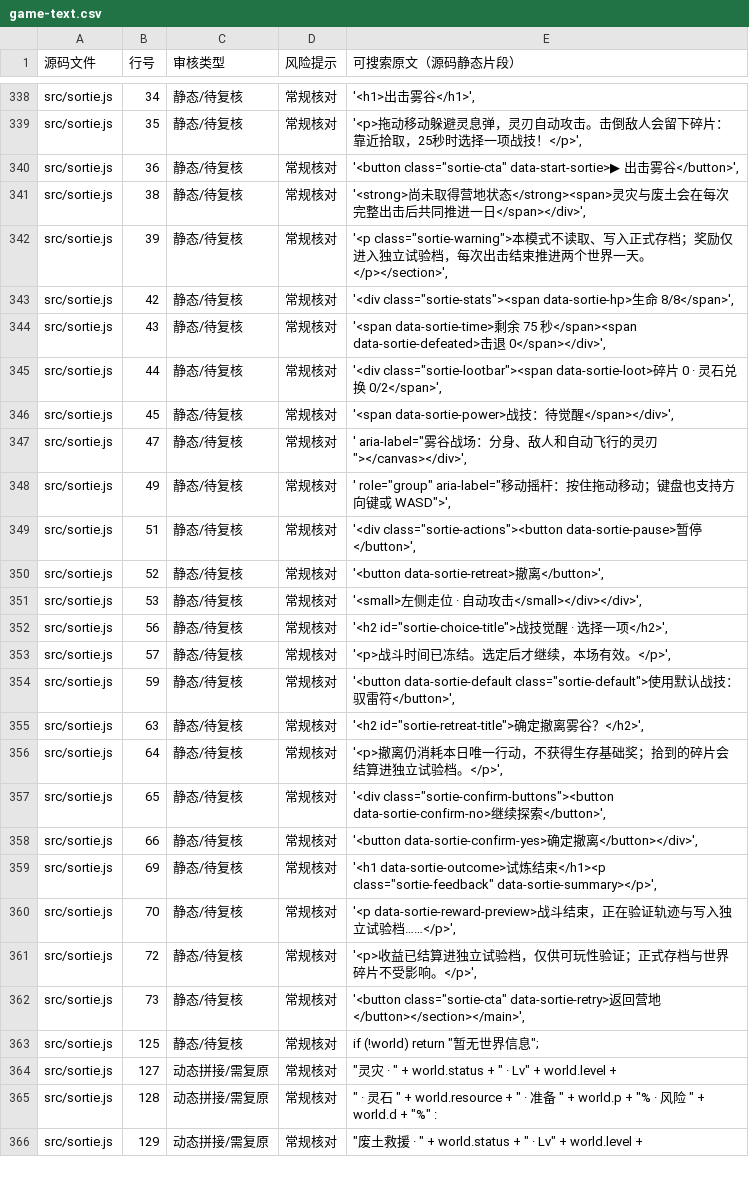
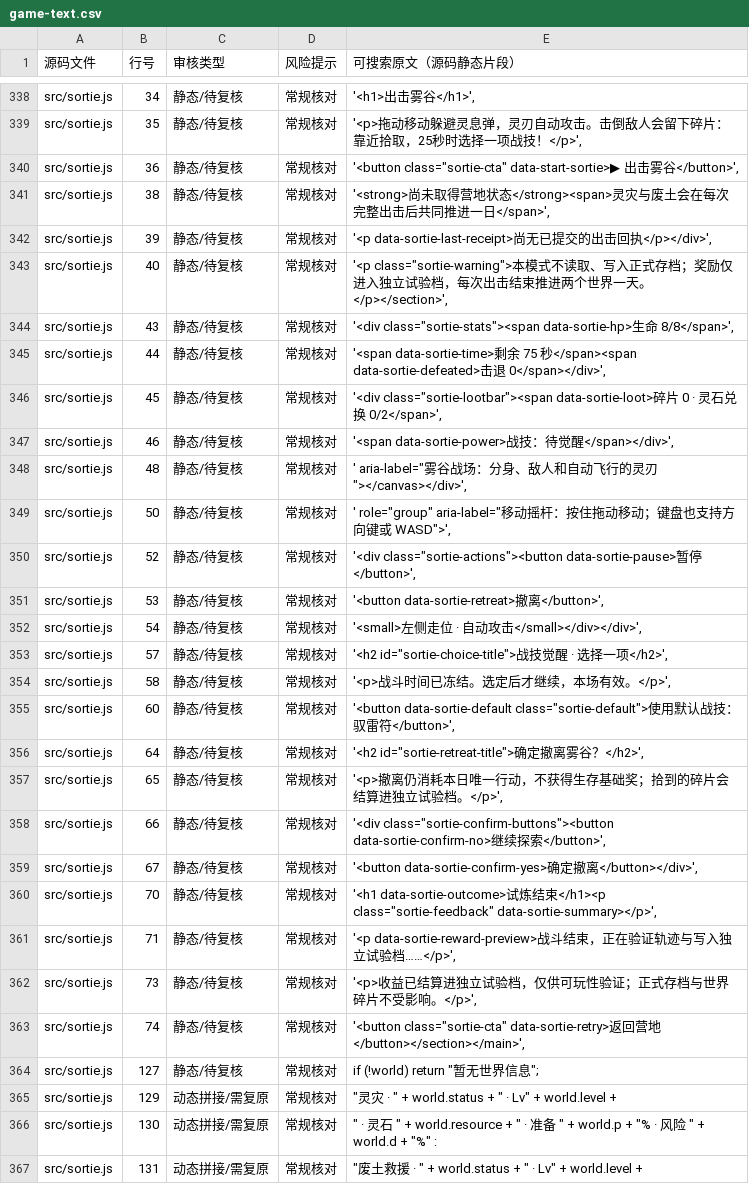
Before and after one commit to anlew07/learn, a CSV file: docs/review/game-text.csv, drawn as a sheet; only a part is shown, gaps mark what is left out; the diff covers the shown part only.

Commit message:
feat(sortie): restore committed receipt on reload and release lock after bad save

```diff
--- a/docs/review/game-text.csv
+++ b/docs/review/game-text.csv
@@ -340,27 +340,28 @@
 "src/sortie.js","36","静态/待复核","常规核对","'<button class=""sortie-cta"" data-start-sortie>▶ 出击雾谷</button>',"
-"src/sortie.js","38","静态/待复核","常规核对","'<strong>尚未取得营地状态</strong><span>灵灾与废土会在每次完整出击后共同推进一日</span></div>',"
-"src/sortie.js","39","静态/待复核","常规核对","'<p class=""sortie-warning"">本模式不读取、写入正式存档；奖励仅进入独立试验档，每次出击结束推进两个世界一天。</p></section>',"
-"src/sortie.js","42","静态/待复核","常规核对","'<div class=""sortie-stats""><span data-sortie-hp>生命 8/8</span>',"
-"src/sortie.js","43","静态/待复核","常规核对","'<span data-sortie-time>剩余 75 秒</span><span data-sortie-defeated>击退 0</span></div>',"
-"src/sortie.js","44","静态/待复核","常规核对","'<div class=""sortie-lootbar""><span data-sortie-loot>碎片 0 · 灵石兑换 0/2</span>',"
-"src/sortie.js","45","静态/待复核","常规核对","'<span data-sortie-power>战技：待觉醒</span></div>',"
-"src/sortie.js","47","静态/待复核","常规核对","' aria-label=""雾谷战场：分身、敌人和自动飞行的灵刃""></canvas></div>',"
-"src/sortie.js","49","静态/待复核","常规核对","' role=""group"" aria-label=""移动摇杆：按住拖动移动；键盘也支持方向键或 WASD"">',"
-"src/sortie.js","51","静态/待复核","常规核对","'<div class=""sortie-actions""><button data-sortie-pause>暂停</button>',"
-"src/sortie.js","52","静态/待复核","常规核对","'<button data-sortie-retreat>撤离</button>',"
-"src/sortie.js","53","静态/待复核","常规核对","'<small>左侧走位 · 自动攻击</small></div></div>',"
-"src/sortie.js","56","静态/待复核","常规核对","'<h2 id=""sortie-choice-title"">战技觉醒 · 选择一项</h2>',"
-"src/sortie.js","57","静态/待复核","常规核对","'<p>战斗时间已冻结。选定后才继续，本场有效。</p>',"
-"src/sortie.js","59","静态/待复核","常规核对","'<button data-sortie-default class=""sortie-default"">使用默认战技：驭雷符</button>',"
-"src/sortie.js","63","静态/待复核","常规核对","'<h2 id=""sortie-retreat-title"">确定撤离雾谷？</h2>',"
-"src/sortie.js","64","静态/待复核","常规核对","'<p>撤离仍消耗本日唯一行动，不获得生存基础奖；拾到的碎片会结算进独立试验档。</p>',"
-"src/sortie.js","65","静态/待复核","常规核对","'<div class=""sortie-confirm-buttons""><button data-sortie-confirm-no>继续探索</button>',"
-"src/sortie.js","66","静态/待复核","常规核对","'<button data-sortie-confirm-yes>确定撤离</button></div>',"
-"src/sortie.js","69","静态/待复核","常规核对","'<h1 data-sortie-outcome>试炼结束</h1><p class=""sortie-feedback"" data-sortie-summary></p>',"
-"src/sortie.js","70","静态/待复核","常规核对","'<p data-sortie-reward-preview>战斗结束，正在验证轨迹与写入独立试验档……</p>',"
-"src/sortie.js","72","静态/待复核","常规核对","'<p>收益已结算进独立试验档，仅供可玩性验证；正式存档与世界碎片不受影响。</p>',"
-"src/sortie.js","73","静态/待复核","常规核对","'<button class=""sortie-cta"" data-sortie-retry>返回营地</button></section></main>',"
-"src/sortie.js","125","静态/待复核","常规核对","if (!world) return ""暂无世界信息"";"
-"src/sortie.js","127","动态拼接/需复原","常规核对","""灵灾 · "" + world.status + "" · Lv"" + world.level +"
-"src/sortie.js","128","动态拼接/需复原","常规核对",""" · 灵石 "" + world.resource + "" · 准备 "" + world.p + ""% · 风险 "" + world.d + ""%"" :"
-"src/sortie.js","129","动态拼接/需复原","常规核对","""废土救援 · "" + world.status + "" · Lv"" + world.level +"
+"src/sortie.js","38","静态/待复核","常规核对","'<strong>尚未取得营地状态</strong><span>灵灾与废土会在每次完整出击后共同推进一日</span>',"
+"src/sortie.js","39","静态/待复核","常规核对","'<p data-sortie-last-receipt>尚无已提交的出击回执</p></div>',"
+"src/sortie.js","40","静态/待复核","常规核对","'<p class=""sortie-warning"">本模式不读取、写入正式存档；奖励仅进入独立试验档，每次出击结束推进两个世界一天。</p></section>',"
+"src/sortie.js","43","静态/待复核","常规核对","'<div class=""sortie-stats""><span data-sortie-hp>生命 8/8</span>',"
+"src/sortie.js","44","静态/待复核","常规核对","'<span data-sortie-time>剩余 75 秒</span><span data-sortie-defeated>击退 0</span></div>',"
+"src/sortie.js","45","静态/待复核","常规核对","'<div class=""sortie-lootbar""><span data-sortie-loot>碎片 0 · 灵石兑换 0/2</span>',"
+"src/sortie.js","46","静态/待复核","常规核对","'<span data-sortie-power>战技：待觉醒</span></div>',"
+"src/sortie.js","48","静态/待复核","常规核对","' aria-label=""雾谷战场：分身、敌人和自动飞行的灵刃""></canvas></div>',"
+"src/sortie.js","50","静态/待复核","常规核对","' role=""group"" aria-label=""移动摇杆：按住拖动移动；键盘也支持方向键或 WASD"">',"
+"src/sortie.js","52","静态/待复核","常规核对","'<div class=""sortie-actions""><button data-sortie-pause>暂停</button>',"
+"src/sortie.js","53","静态/待复核","常规核对","'<button data-sortie-retreat>撤离</button>',"
+"src/sortie.js","54","静态/待复核","常规核对","'<small>左侧走位 · 自动攻击</small></div></div>',"
+"src/sortie.js","57","静态/待复核","常规核对","'<h2 id=""sortie-choice-title"">战技觉醒 · 选择一项</h2>',"
+"src/sortie.js","58","静态/待复核","常规核对","'<p>战斗时间已冻结。选定后才继续，本场有效。</p>',"
+"src/sortie.js","60","静态/待复核","常规核对","'<button data-sortie-default class=""sortie-default"">使用默认战技：驭雷符</button>',"
+"src/sortie.js","64","静态/待复核","常规核对","'<h2 id=""sortie-retreat-title"">确定撤离雾谷？</h2>',"
+"src/sortie.js","65","静态/待复核","常规核对","'<p>撤离仍消耗本日唯一行动，不获得生存基础奖；拾到的碎片会结算进独立试验档。</p>',"
+"src/sortie.js","66","静态/待复核","常规核对","'<div class=""sortie-confirm-buttons""><button data-sortie-confirm-no>继续探索</button>',"
+"src/sortie.js","67","静态/待复核","常规核对","'<button data-sortie-confirm-yes>确定撤离</button></div>',"
+"src/sortie.js","70","静态/待复核","常规核对","'<h1 data-sortie-outcome>试炼结束</h1><p class=""sortie-feedback"" data-sortie-summary></p>',"
+"src/sortie.js","71","静态/待复核","常规核对","'<p data-sortie-reward-preview>战斗结束，正在验证轨迹与写入独立试验档……</p>',"
+"src/sortie.js","73","静态/待复核","常规核对","'<p>收益已结算进独立试验档，仅供可玩性验证；正式存档与世界碎片不受影响。</p>',"
+"src/sortie.js","74","静态/待复核","常规核对","'<button class=""sortie-cta"" data-sortie-retry>返回营地</button></section></main>',"
+"src/sortie.js","127","静态/待复核","常规核对","if (!world) return ""暂无世界信息"";"
+"src/sortie.js","129","动态拼接/需复原","常规核对","""灵灾 · "" + world.status + "" · Lv"" + world.level +"
+"src/sortie.js","130","动态拼接/需复原","常规核对",""" · 灵石 "" + world.resource + "" · 准备 "" + world.p + ""% · 风险 "" + world.d + ""%"" :"
+"src/sortie.js","131","动态拼接/需复原","常规核对","""废土救援 · "" + world.status + "" · Lv"" + world.level +"
```
Also changed, not shown: 4 added rows and 44 edited cells elsewhere in this file, 2 other files.
